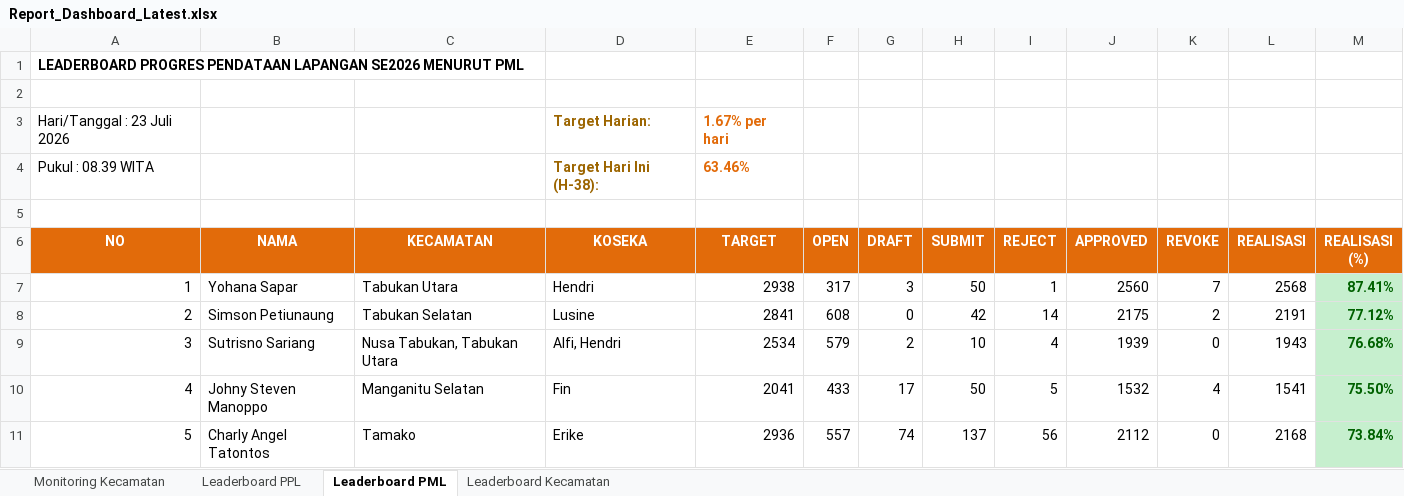
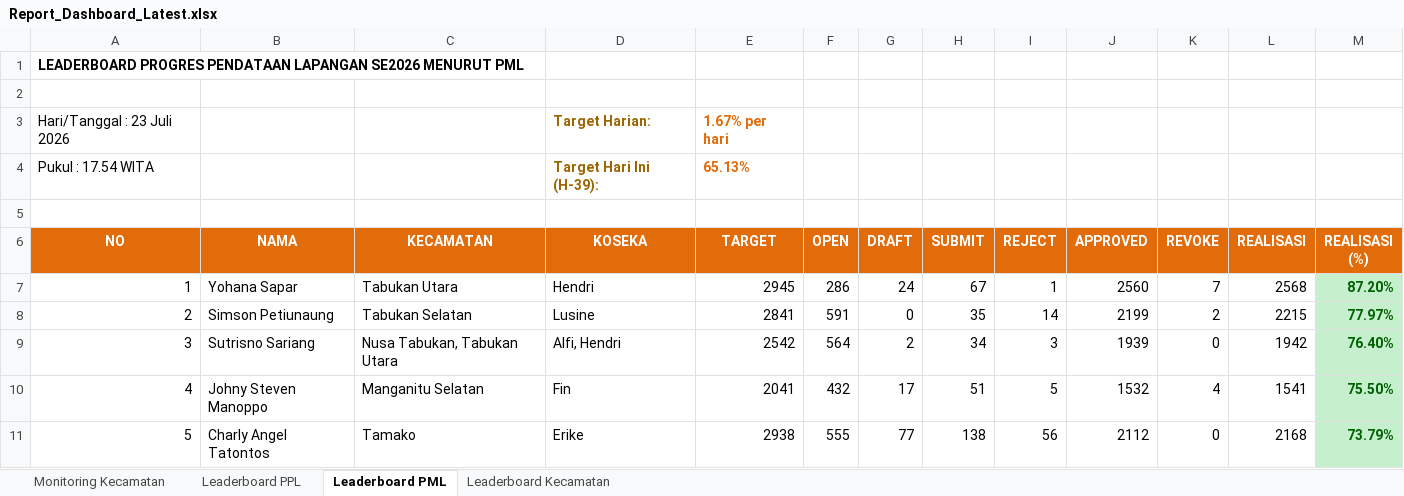
Before and after one commit to danimat15/fasih-sm-scrapper, an Excel workbook: dashboard/public/Report_Dashboard_Latest.xlsx, sheet Leaderboard PML, drawn as a sheet; only a part is shown; values as stored, in another font and other column widths than the file's, no borders; removed rows and columns are numbered as before the commit, all else as after; the diff covers the shown part only; the diff names each change by its address in the sheet, - before the commit and + after, or states it on an @@ line.

```diff
--- a/dashboard/public/Report_Dashboard_Latest.xlsx (sheet Leaderboard PML)
+++ b/dashboard/public/Report_Dashboard_Latest.xlsx (sheet Leaderboard PML)
-row 4: Pukul : 08.39 WITA |  |  | Target Hari Ini (H-38): | 63.46%
+row 4: Pukul : 17.54 WITA |  |  | Target Hari Ini (H-39): | 65.13%
-E7 (TARGET): 2938
+E7 (TARGET): 2945
-F7 (OPEN): 317
+F7 (OPEN): 286
-G7 (DRAFT): 3
+G7 (DRAFT): 24
-H7 (SUBMIT): 50
+H7 (SUBMIT): 67
-M7 (REALISASI (%)): 87.41%
+M7 (REALISASI (%)): 87.20%
-F8 (OPEN): 608
+F8 (OPEN): 591
-H8 (SUBMIT): 42
+H8 (SUBMIT): 35
-J8 (APPROVED): 2175
+J8 (APPROVED): 2199
-L8 (REALISASI): 2191
+L8 (REALISASI): 2215
-M8 (REALISASI (%)): 77.12%
+M8 (REALISASI (%)): 77.97%
-E9 (TARGET): 2534
+E9 (TARGET): 2542
-F9 (OPEN): 579
+F9 (OPEN): 564
-H9 (SUBMIT): 10
+H9 (SUBMIT): 34
-I9 (REJECT): 4
+I9 (REJECT): 3
-L9 (REALISASI): 1943
+L9 (REALISASI): 1942
-M9 (REALISASI (%)): 76.68%
+M9 (REALISASI (%)): 76.40%
-F10 (OPEN): 433
+F10 (OPEN): 432
-H10 (SUBMIT): 50
+H10 (SUBMIT): 51
-E11 (TARGET): 2936
+E11 (TARGET): 2938
-F11 (OPEN): 557
+F11 (OPEN): 555
-G11 (DRAFT): 74
+G11 (DRAFT): 77
-H11 (SUBMIT): 137
+H11 (SUBMIT): 138
-M11 (REALISASI (%)): 73.84%
+M11 (REALISASI (%)): 73.79%
```
Also changed, not shown: 193 edited cells and cell formats elsewhere in this sheet, sheet Leaderboard PPL, sheet Monitoring Kecamatan, sheet Leaderboard Kecamatan, dashboard/public/Monev_Pendataan_SE2026_Evening.xlsx, dashboard/public/Monev_Pendataan_SE2026_Latest.xlsx, 4 other files.
